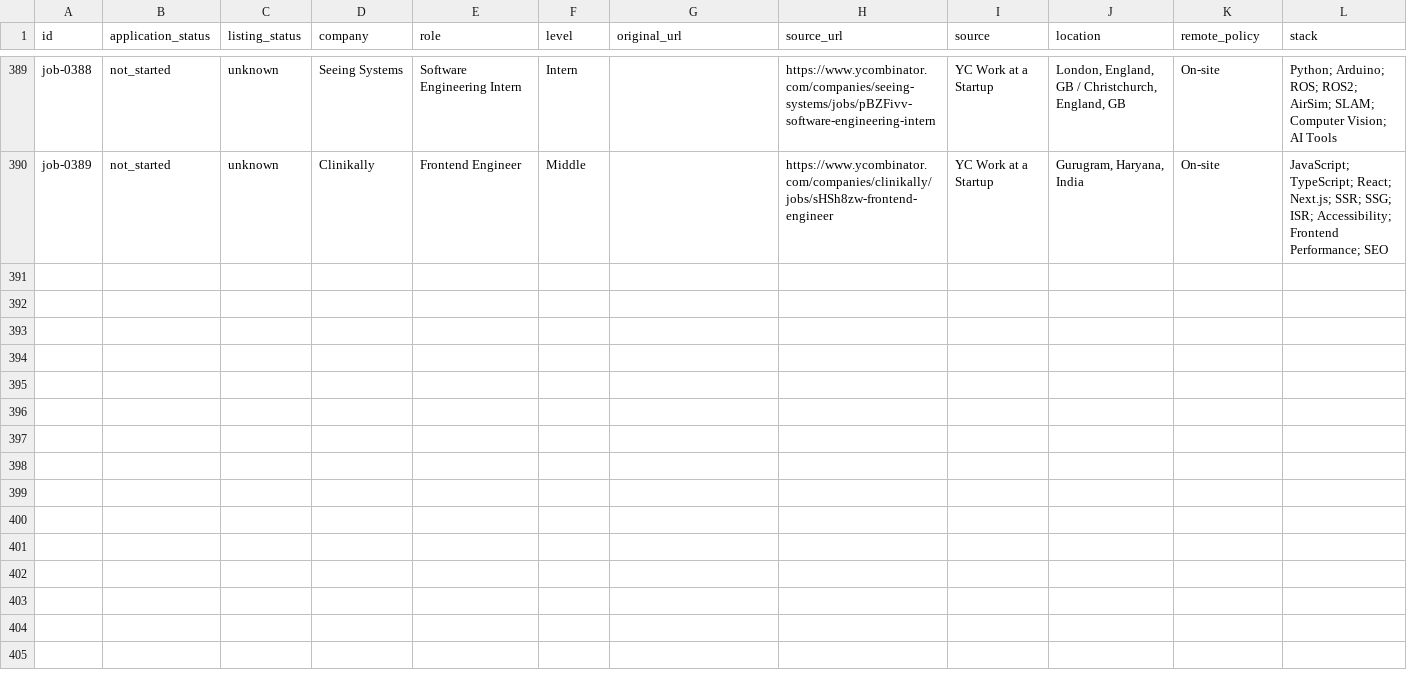
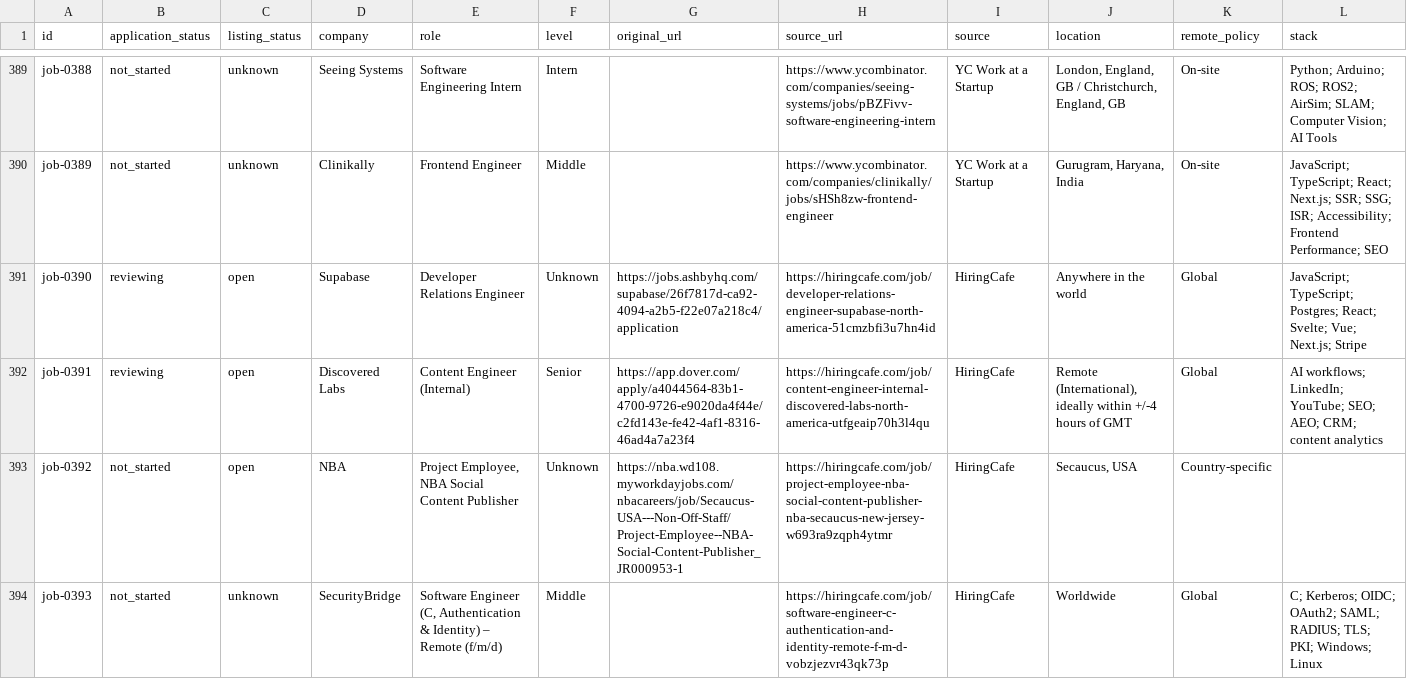
Before and after one commit to stupidkubik/job-searcher, a CSV file: data/jobs.csv, drawn as a sheet; only a part is shown, gaps mark what is left out; rows hold the shown columns only; the diff names each change by its address in the sheet, - before the commit and + after, or states it on an @@ line.

```diff
--- a/data/jobs.csv
+++ b/data/jobs.csv
+row 391: job-0390 | reviewing | open | Supabase | Developer Relations Engineer | Unknown | https://jobs.ashbyhq.com/supabase/26f7817d-ca92-4094-a2b5-f22e07a218c4/application | https://hiringcafe.com/job/developer-relations-engineer-supabase-north-america-51cmzbfi3u7hn4id | HiringCafe | Anywhere in the world | Global | JavaScript; TypeScript; Postgres; React; Svelte; Vue; Next.js; Stripe
+row 392: job-0391 | reviewing | open | Discovered Labs | Content Engineer (Internal) | Senior | https://app.dover.com/apply/a4044564-83b1-4700-9726-e9020da4f44e/c2fd143e-fe42-4af1-8316-46ad4a7a23f4 | https://hiringcafe.com/job/content-engineer-internal-discovered-labs-north-america-utfgeaip70h3l4qu | HiringCafe | Remote (International), ideally within +/-4 hours of GMT | Global | AI workflows; LinkedIn; YouTube; SEO; AEO; CRM; content analytics
+row 393: job-0392 | not_started | open | NBA | Project Employee, NBA Social Content Publisher | Unknown | https://nba.wd108.myworkdayjobs.com/nbacareers/job/Secaucus-USA---Non-Off-Staff/Project-Employee--NBA-Social-Content-Publisher_JR000953-1 | https://hiringcafe.com/job/project-employee-nba-social-content-publisher-nba-secaucus-new-jersey-w693ra9zqph4ytmr | HiringCafe | Secaucus, USA | Country-specific
+row 394: job-0393 | not_started | unknown | SecurityBridge | Software Engineer (C, Authentication & Identity) – Remote (f/m/d) | Middle |  | https://hiringcafe.com/job/software-engineer-c-authentication-and-identity-remote-f-m-d-vobzjezvr43qk73p | HiringCafe | Worldwide | Global | C; Kerberos; OIDC; OAuth2; SAML; RADIUS; TLS; PKI; Windows; Linux
```
Also changed, not shown: data/job_sources.csv, 4 other files.
